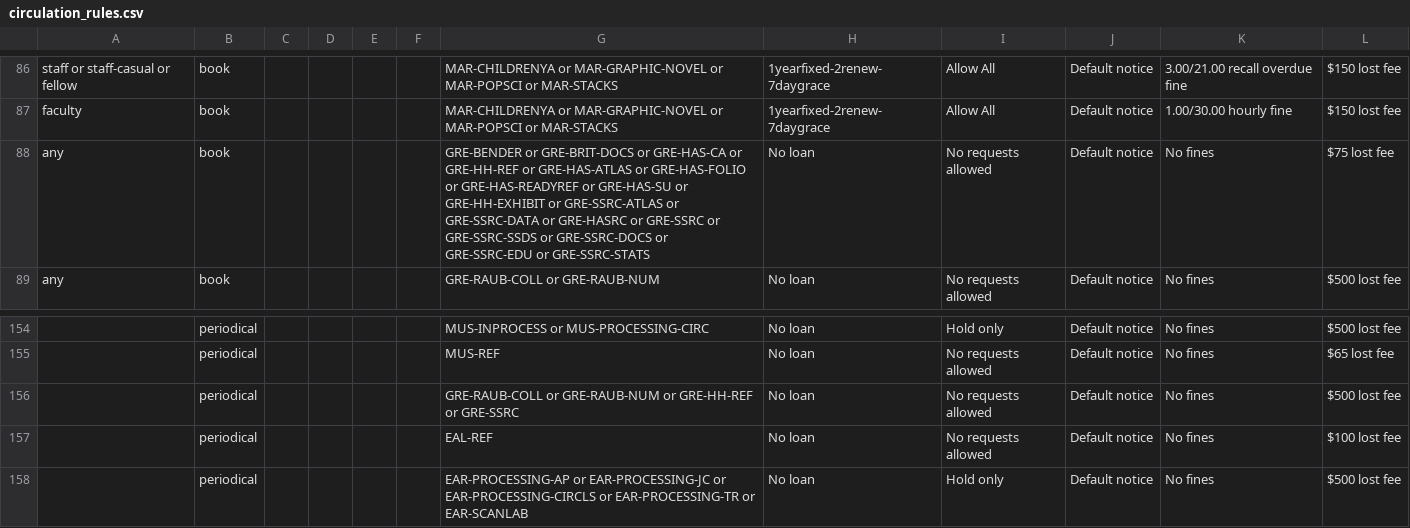
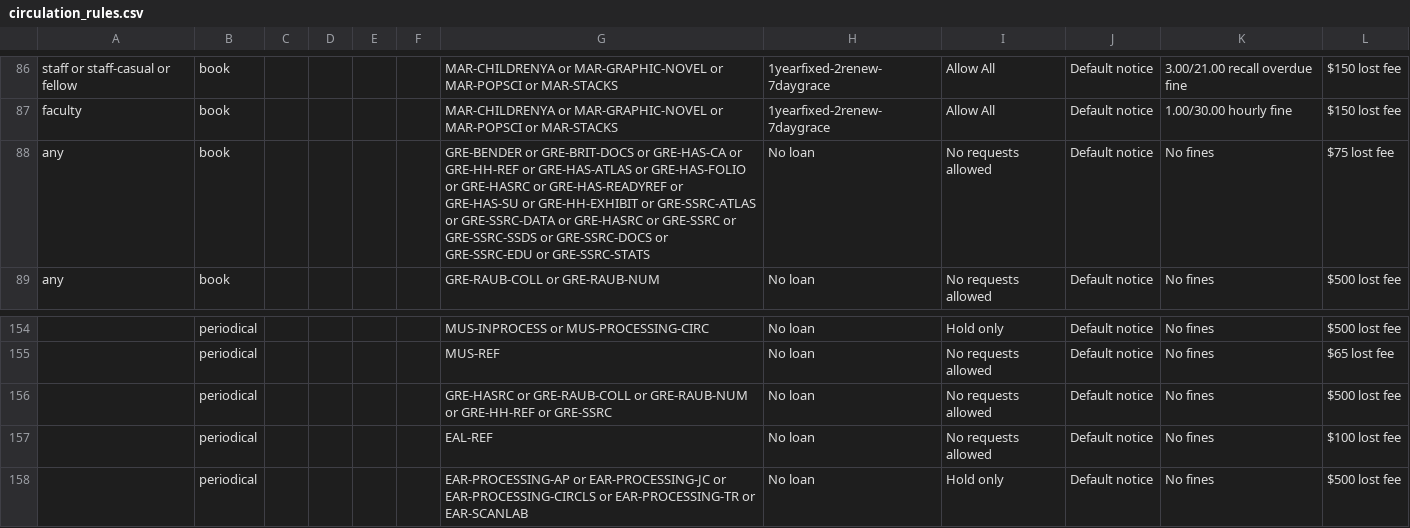
Before and after one commit to sul-dlss/sul-requests, a CSV file: config/folio/circulation_rules.csv, drawn as a sheet; only a part is shown, gaps mark what is left out; the diff names each change by its address in the sheet, - before the commit and + after, or states it on an @@ line.

Commit message:
Update FOLIO types

```diff
--- a/config/folio/circulation_rules.csv
+++ b/config/folio/circulation_rules.csv
-G88: …GRE-HAS-FOLIO or GRE-HAS-READYREF or…
+G88: …GRE-HAS-FOLIO or GRE-HASRC or GRE-HAS-READYREF or…
-G156: GRE-RAUB-COLL or…
+G156: GRE-HASRC or GRE-RAUB-COLL or…
```
Also changed, not shown: 2 other files.
